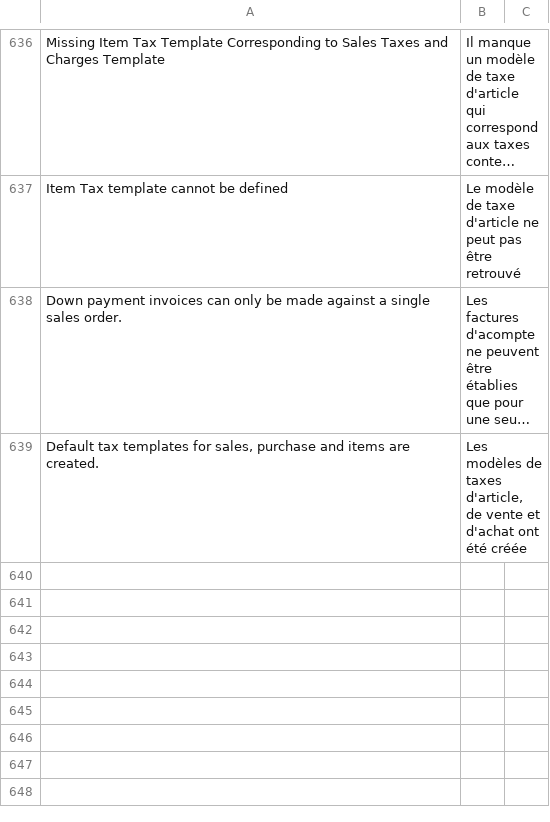
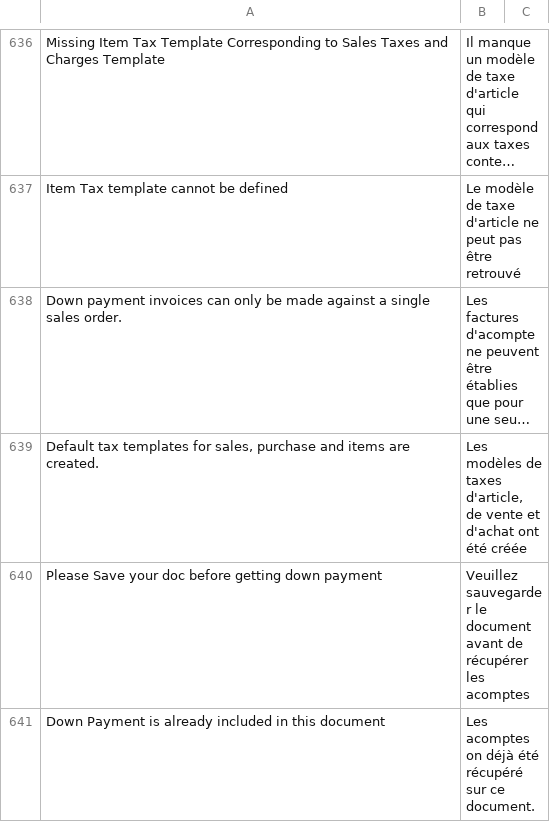
Before and after one commit to scopen-coop/erpnext_france, a CSV file: erpnext_france/translations/fr.csv, drawn as a sheet; only a part is shown, gaps mark what is left out; long unchanged cells end in …; the diff names each change by its address in the sheet, - before the commit and + after, or states it on an @@ line.

Commit message:
FIX: Add missing translation

```diff
--- a/erpnext_france/translations/fr.csv
+++ b/erpnext_france/translations/fr.csv
+row 640: Please Save your doc before getting down payment | Veuillez sauvegarder le document avant de récupérer les acomptes
+row 641: Down Payment is already included in this document | Les acomptes on déjà été récupéré sur ce document.
```
